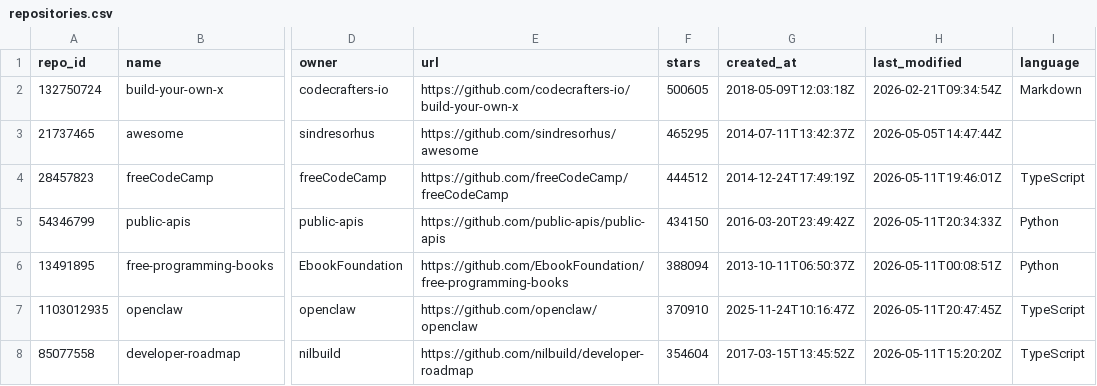
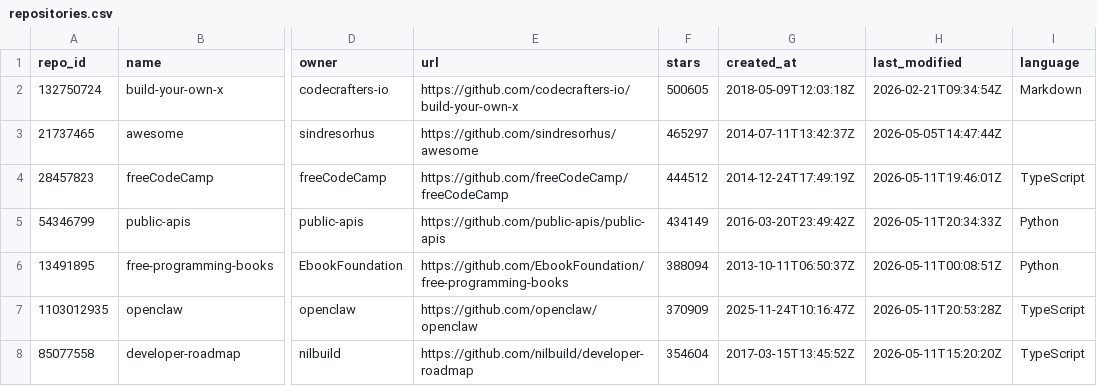
Before and after one commit to moogeedoo82/git-up, a CSV file: public_repo/data/repositories.csv, drawn as a sheet; only a part is shown, gaps mark what is left out; the diff covers the shown part only; the diff names each change by its address in the sheet, - before the commit and + after, or states it on an @@ line.

```diff
--- a/public_repo/data/repositories.csv
+++ b/public_repo/data/repositories.csv
-F3 (stars): 465295
+F3 (stars): 465297
-F5 (stars): 434150
+F5 (stars): 434149
-F7 (stars): 370910
+F7 (stars): 370909
-H7 (last_modified): 2026-05-11T20:47:45Z
+H7 (last_modified): 2026-05-11T20:53:28Z
```
Also changed, not shown: 1 added row, 1 removed row and 48 edited cells elsewhere in this file, public_repo/data/repo_history.csv, 3 other files.
